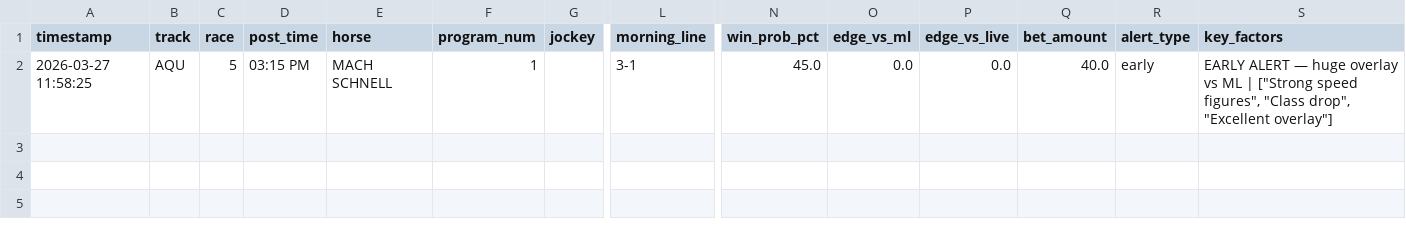
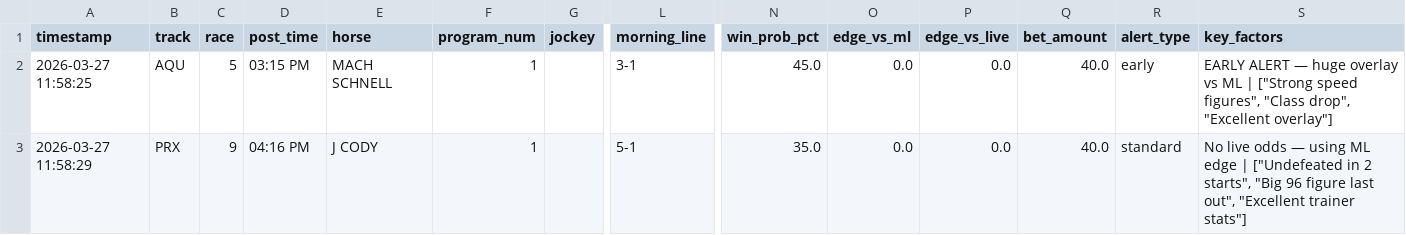
Before and after one commit to levoniuslevon/horse-edge-tips, a CSV file: alerts.csv, drawn as a sheet; only a part is shown, gaps mark what is left out; rows hold the shown columns only; the diff names each change by its address in the sheet, - before the commit and + after, or states it on an @@ line.

Commit message:
TIP: J CODY — Parx Racing Race 9

```diff
--- a/alerts.csv
+++ b/alerts.csv
+row 3: 2026-03-27 11:58:29 | PRX | 9 | 04:16 PM | J CODY | 1 |  | 5-1 | 35.0 | 0.0 | 0.0 | 40.0 | standard | No live odds — using ML edge | ["Undefeated in 2 starts", "Big 96 figure last out", "Excellent trainer stats"]
```
